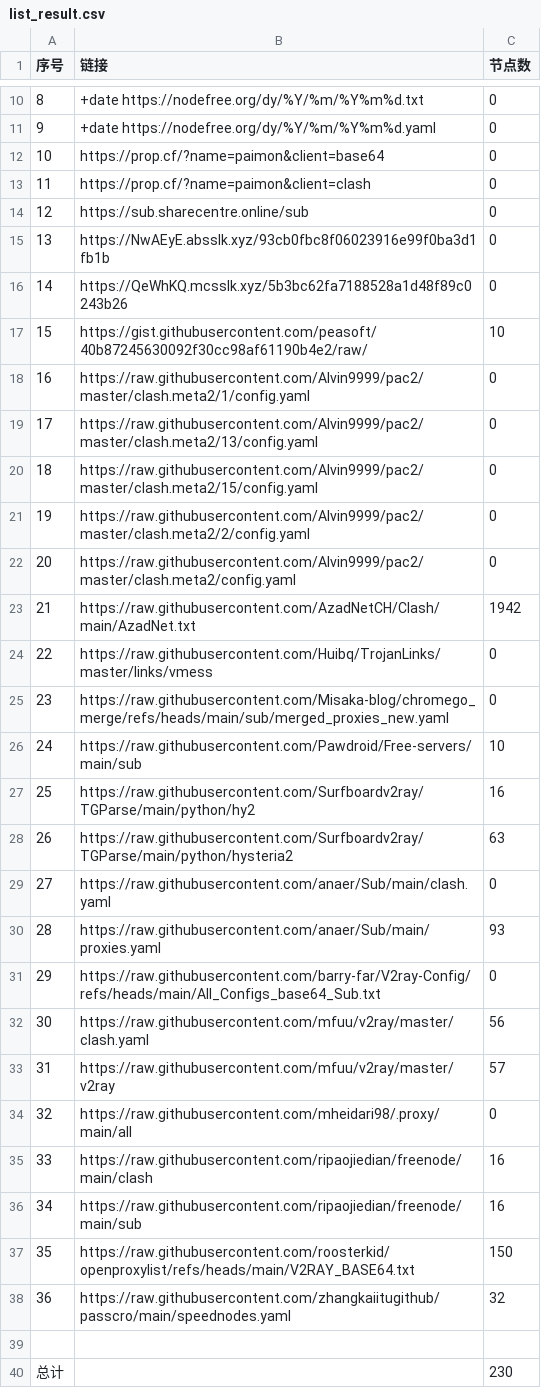
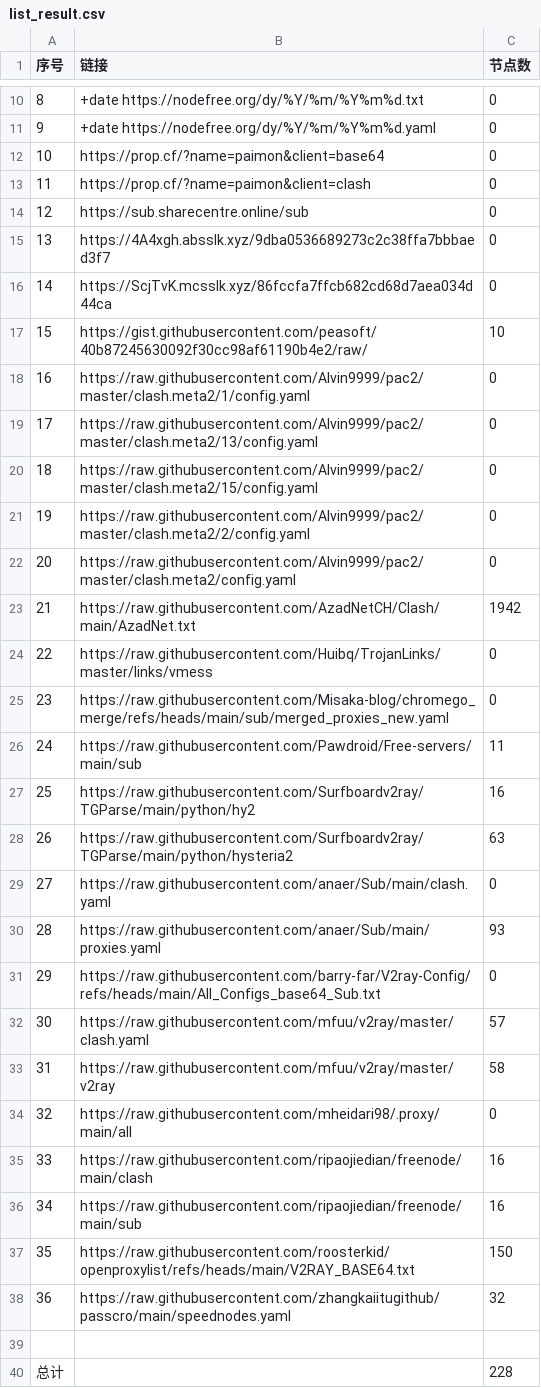
Before and after one commit to uutwo/NoMoreWalls, a CSV file: list_result.csv, drawn as a sheet; only a part is shown, gaps mark what is left out.

```diff
--- a/list_result.csv
+++ b/list_result.csv
@@ -14,4 +14,4 @@
 12, https://sub.sharecentre.online/sub,0
-13,https://NwAEyE.absslk.xyz/93cb0fbc8f06023916e99f0ba3d1fb1b,0
-14,https://QeWhKQ.mcsslk.xyz/5b3bc62fa7188528a1d48f89c0243b26,0
+13,https://4A4xgh.absslk.xyz/9dba0536689273c2c38ffa7bbbaed3f7,0
+14,https://ScjTvK.mcsslk.xyz/86fccfa7ffcb682cd68d7aea034d44ca,0
 15,https://gist.githubusercontent.com/peasoft/40b87245630092f30cc98af61190b4e2/raw/,10
@@ -25,3 +25,3 @@
 23,https://raw.githubusercontent.com/Misaka-blog/chromego_merge/refs/heads/main/sub/merged_proxies_new.yaml,0
-24,https://raw.githubusercontent.com/Pawdroid/Free-servers/main/sub,10
+24,https://raw.githubusercontent.com/Pawdroid/Free-servers/main/sub,11
 25,https://raw.githubusercontent.com/Surfboardv2ray/TGParse/main/python/hy2,16
@@ -31,4 +31,4 @@
 29,https://raw.githubusercontent.com/barry-far/V2ray-Config/refs/heads/main/All_Configs_base64_Sub.txt,0
-30,https://raw.githubusercontent.com/mfuu/v2ray/master/clash.yaml,56
-31,https://raw.githubusercontent.com/mfuu/v2ray/master/v2ray,57
+30,https://raw.githubusercontent.com/mfuu/v2ray/master/clash.yaml,57
+31,https://raw.githubusercontent.com/mfuu/v2ray/master/v2ray,58
 32,https://raw.githubusercontent.com/mheidari98/.proxy/main/all,0
@@ -39,2 +39,2 @@
 
-总计,,230
+总计,,228
```
Also changed, not shown: 26 other files.
